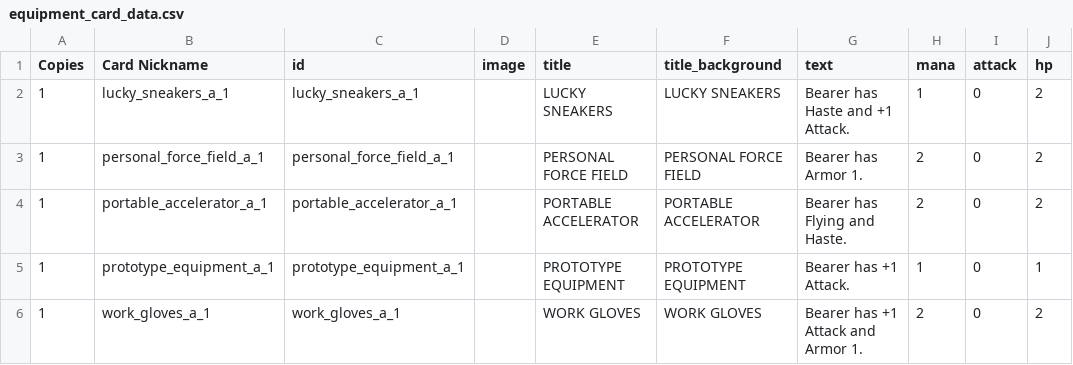
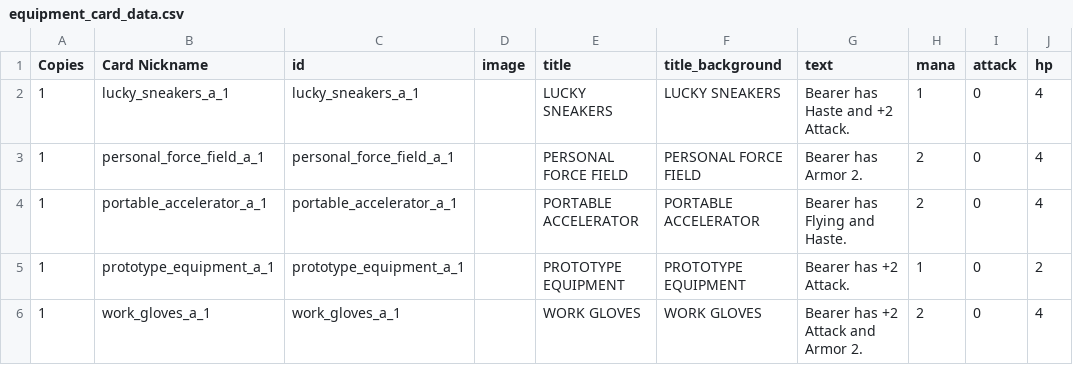
Before and after one commit to pixelgeist/wgctcg-data, a CSV file: equipment_card_data.csv, drawn as a sheet.

```diff
--- a/equipment_card_data.csv
+++ b/equipment_card_data.csv
@@ -1,6 +1,6 @@
 Copies,Card Nickname,id,image,title,title_background,text,mana,attack,hp
-1,lucky_sneakers_a_1,lucky_sneakers_a_1,"",LUCKY SNEAKERS,LUCKY SNEAKERS,"Bearer has Haste and +1 Attack.",1,0,2
-1,personal_force_field_a_1,personal_force_field_a_1,"",PERSONAL FORCE FIELD,PERSONAL FORCE FIELD,"Bearer has Armor 1.",2,0,2
-1,portable_accelerator_a_1,portable_accelerator_a_1,"",PORTABLE ACCELERATOR,PORTABLE ACCELERATOR,"Bearer has Flying and Haste.",2,0,2
-1,prototype_equipment_a_1,prototype_equipment_a_1,"",PROTOTYPE EQUIPMENT,PROTOTYPE EQUIPMENT,"Bearer has +1 Attack.",1,0,1
-1,work_gloves_a_1,work_gloves_a_1,"",WORK GLOVES,WORK GLOVES,"Bearer has +1 Attack and Armor 1.",2,0,2
+1,lucky_sneakers_a_1,lucky_sneakers_a_1,"",LUCKY SNEAKERS,LUCKY SNEAKERS,"Bearer has Haste and +2 Attack.",1,0,4
+1,personal_force_field_a_1,personal_force_field_a_1,"",PERSONAL FORCE FIELD,PERSONAL FORCE FIELD,"Bearer has Armor 2.",2,0,4
+1,portable_accelerator_a_1,portable_accelerator_a_1,"",PORTABLE ACCELERATOR,PORTABLE ACCELERATOR,"Bearer has Flying and Haste.",2,0,4
+1,prototype_equipment_a_1,prototype_equipment_a_1,"",PROTOTYPE EQUIPMENT,PROTOTYPE EQUIPMENT,"Bearer has +2 Attack.",1,0,2
+1,work_gloves_a_1,work_gloves_a_1,"",WORK GLOVES,WORK GLOVES,"Bearer has +2 Attack and Armor 2.",2,0,4
```
Also changed, not shown: artifact_card_data.csv, character_card_data.csv, 2 other files.
